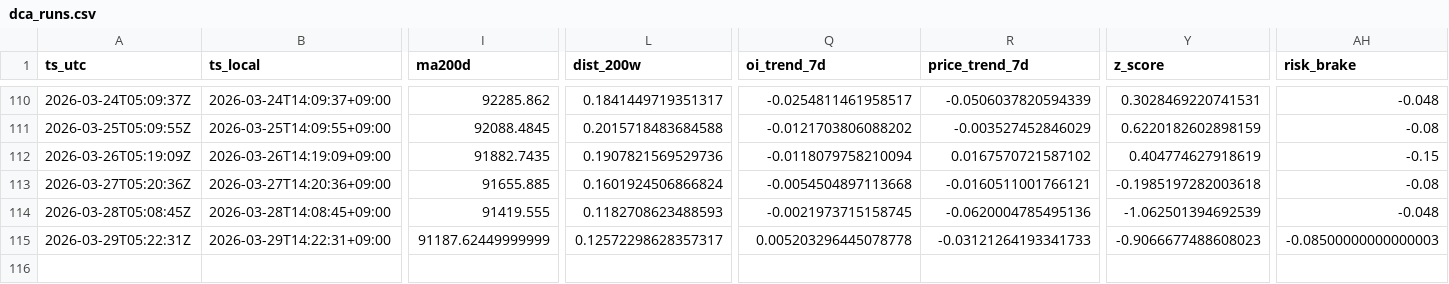
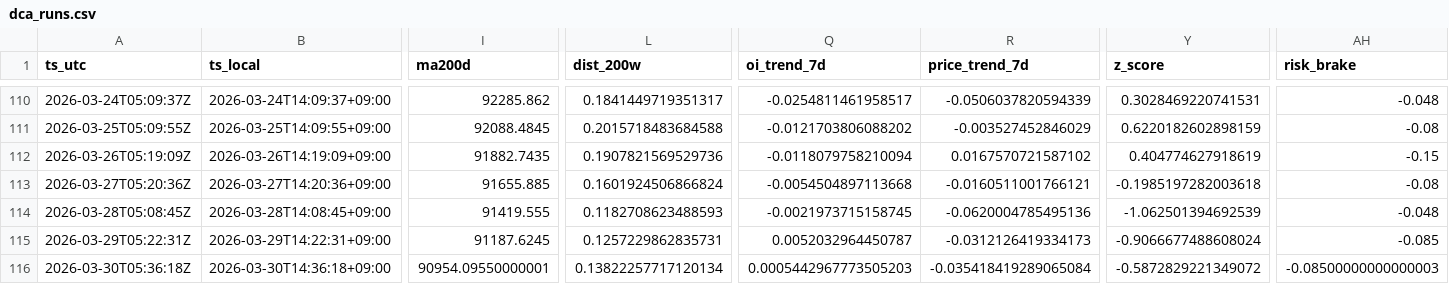
Before and after one commit to sunsiyuan/btc-dca-bot, a CSV file: logs/dca_runs.csv, drawn as a sheet; only a part is shown, gaps mark what is left out; rows hold the shown columns only; the diff names each change by its address in the sheet, - before the commit and + after, or states it on an @@ line.

Commit message:
chore: update daily DCA log

```diff
--- a/logs/dca_runs.csv
+++ b/logs/dca_runs.csv
-I115 (ma200d): 91187.62449999999
+I115 (ma200d): 91187.6245
-L115 (dist_200w): 0.12572298628357317
+L115 (dist_200w): 0.1257229862835731
-Q115 (oi_trend_7d): 0.005203296445078778
+Q115 (oi_trend_7d): 0.0052032964450787
-R115 (price_trend_7d): -0.03121264193341733
+R115 (price_trend_7d): -0.0312126419334173
-Y115 (z_score): -0.9066677488608023
+Y115 (z_score): -0.9066677488608024
-AH115 (risk_brake): -0.08500000000000003
+AH115 (risk_brake): -0.085
+row 116: 2026-03-30T05:36:18Z | 2026-03-30T14:36:18+09:00 | 90954.09550000001 | 0.13822257717120134 | 0.0005442967773505203 | -0.035418419289065084 | -0.5872829221349072 | -0.08500000000000003
```
